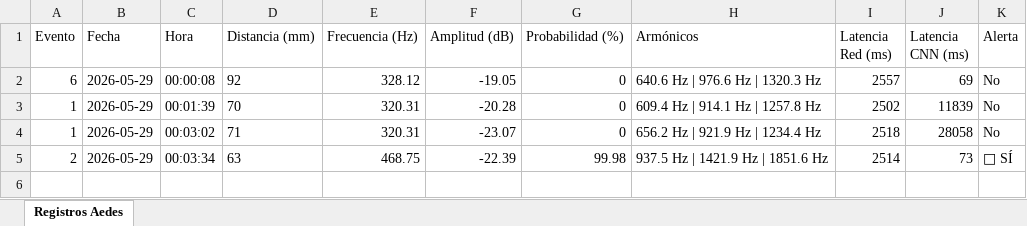
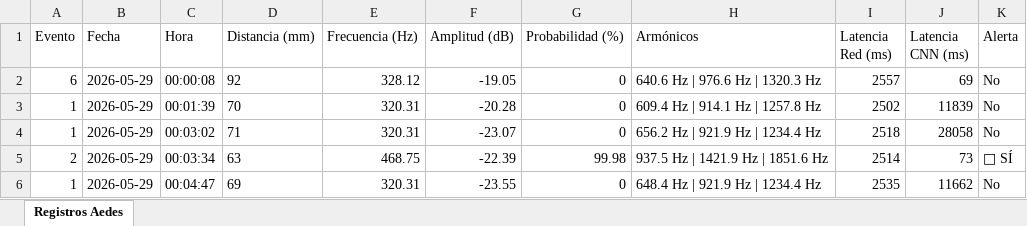
Before and after one commit to Loren-Arq/mi_proyecto_esp32, an Excel workbook: datos/excel/reporte_2026-05-29.xlsx, sheet Registros Aedes, drawn as a sheet; values as stored, in another font and other column widths than the file's, no borders; the diff names each change by its address in the sheet, - before the commit and + after, or states it on an @@ line.

Commit message:
Evento #1 registrado en reporte_2026-05-29.xlsx

```diff
--- a/datos/excel/reporte_2026-05-29.xlsx (sheet Registros Aedes)
+++ b/datos/excel/reporte_2026-05-29.xlsx (sheet Registros Aedes)
+row 6: 1 | 2026-05-29 | 00:04:47 | 69 | 320.31 | -23.55 | 0 | 648.4 Hz | 921.9 Hz | 1234.4 Hz | 2535 | 11662 | No
```
